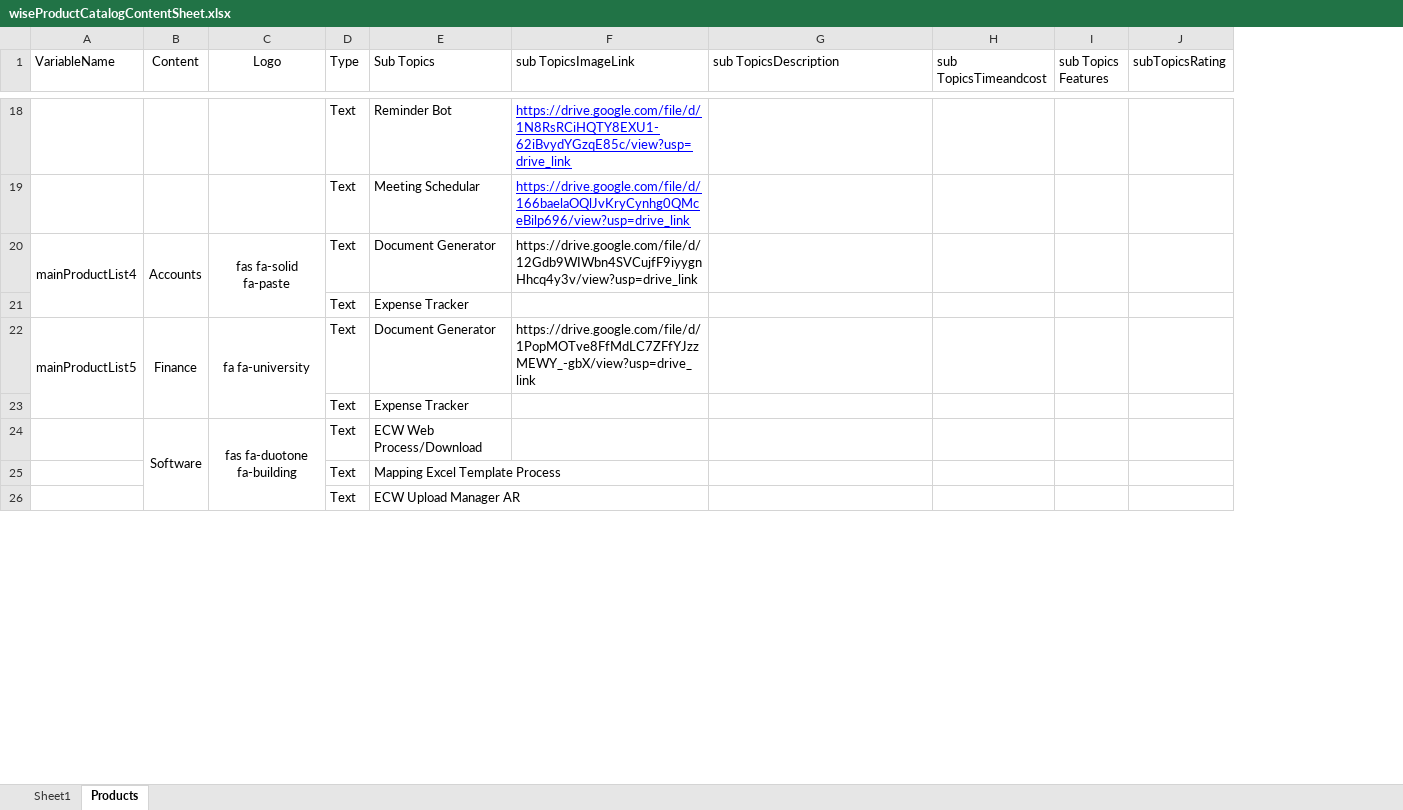
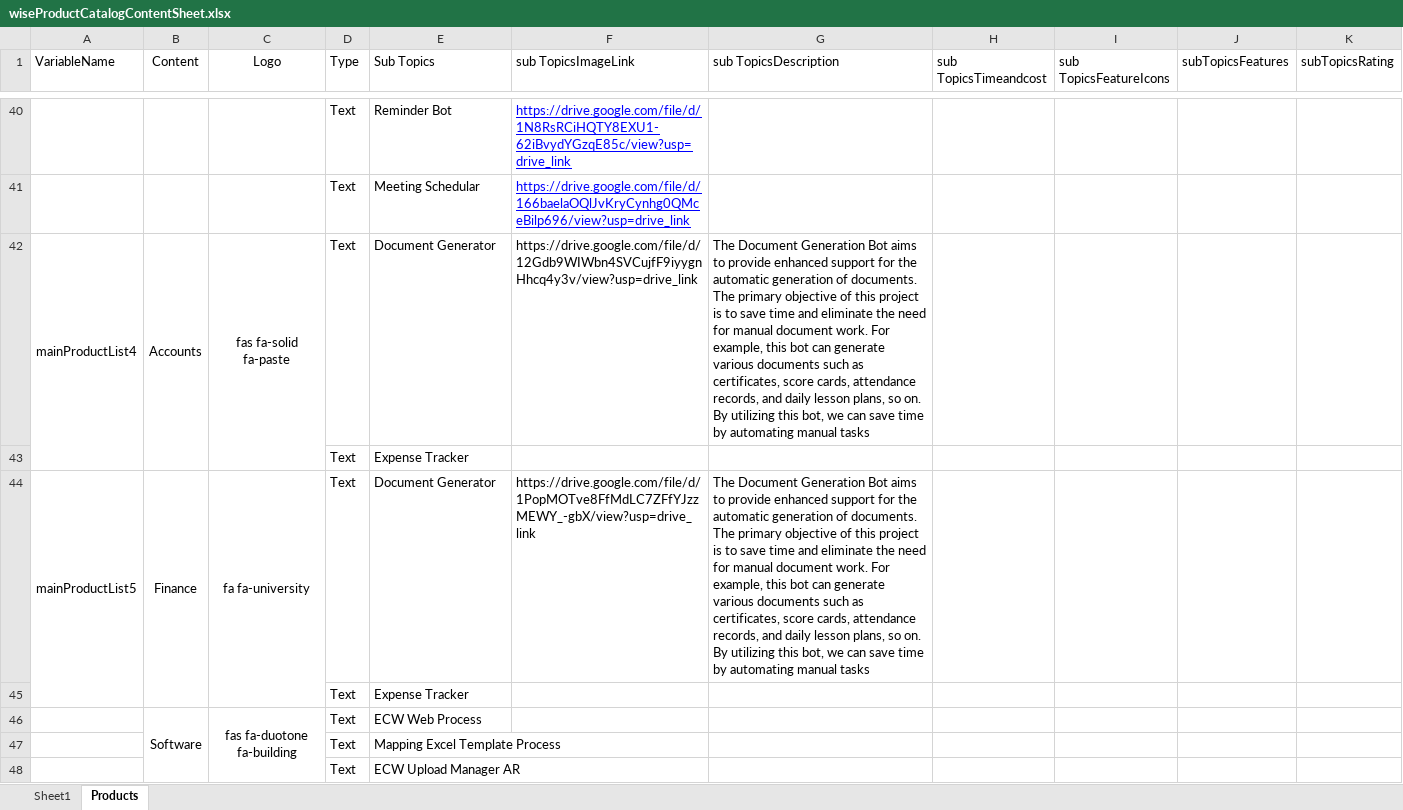
Before and after one commit to WisetechSourceProduct/AutomationProductCatalogue, an Excel workbook: wiseProductCatalog/static/required_documents/wiseProductCatalogContentSheet.xlsx, sheet Products, drawn as a sheet; only a part is shown, gaps mark what is left out; values as stored, in another font and other column widths than the file's, no borders; removed rows and columns are numbered as before the commit, all else as after; the diff covers the shown part only; the diff names each change by its address in the sheet, - before the commit and + after, or states it on an @@ line.

Commit message:
Changes

```diff
--- a/wiseProductCatalog/static/required_documents/wiseProductCatalogContentSheet.xlsx (sheet Products)
+++ b/wiseProductCatalog/static/required_documents/wiseProductCatalogContentSheet.xlsx (sheet Products)
-column I (sub Topics Features), empty
+column I (sub TopicsFeatureIcons), empty
+column J (subTopicsFeatures), empty
-G42 (sub TopicsDescription): (empty)
+G42 (sub TopicsDescription): The Document Generation Bot aims to provide enhanced support for the automatic generation of documents. The primary objective of this project is to save time and eliminate the need for manual document work. For example, this bot can generate various documents such as certificates, score cards, attendance records, and daily lesson plans, so on. By utilizing this bot, we can save time by automating manual tasks
-G44 (sub TopicsDescription): (empty)
+G44 (sub TopicsDescription): The Document Generation Bot aims to provide enhanced support for the automatic generation of documents. The primary objective of this project is to save time and eliminate the need for manual document work. For example, this bot can generate various documents such as certificates, score cards, attendance records, and daily lesson plans, so on. By utilizing this bot, we can save time by automating manual tasks
-E46 (Sub Topics): ECW Web Process/Download
+E46 (Sub Topics): ECW Web Process
```
Also changed, not shown: 25 added rows, 17 edited cells, cell formats and merged cells elsewhere in this sheet.
